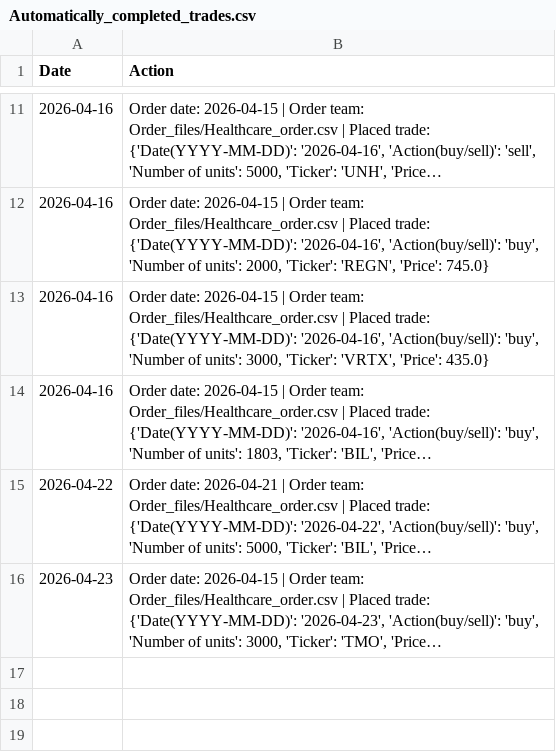
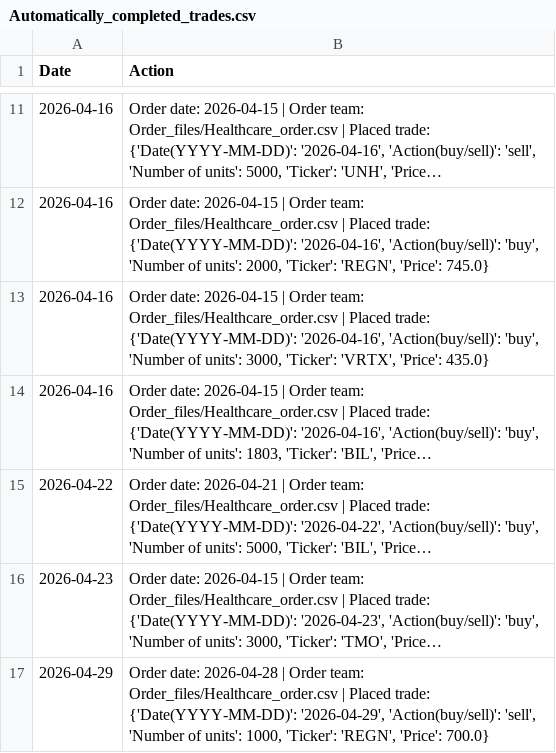
Before and after one commit to clojure-finance/hku-cim-trades, a CSV file: Code/Automatically_completed_trades.csv, drawn as a sheet; only a part is shown, gaps mark what is left out; long unchanged cells end in …; the diff names each change by its address in the sheet, - before the commit and + after, or states it on an @@ line.

Commit message:
Commit from GitHub Actions (Daily Order Conversion)

```diff
--- a/Code/Automatically_completed_trades.csv
+++ b/Code/Automatically_completed_trades.csv
+row 17: 2026-04-29 | Order date: 2026-04-28 | Order team: Order_files/Healthcare_order.csv | Placed trade: {'Date(YYYY-MM-DD)': '2026-04-29', 'Action(buy/sell)': 'sell', 'Number of units': 1000, 'Ticker': 'REGN', 'Price': 700.0}
```
Also changed, not shown: Completed_trades/Healthcare_trades.csv, Order_files/Healthcare_order.csv.
